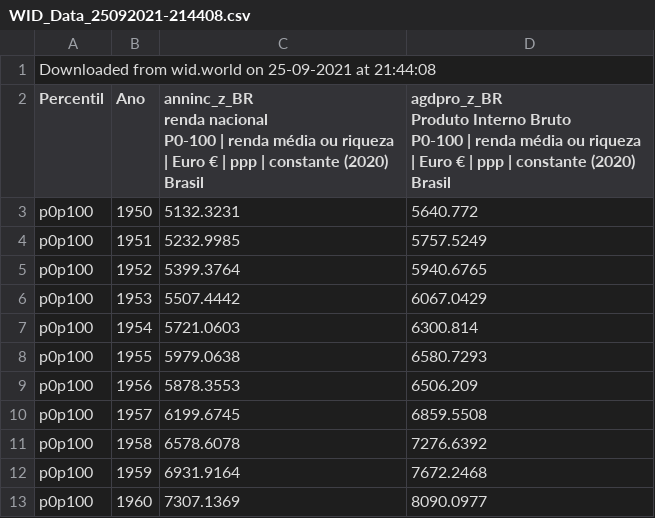
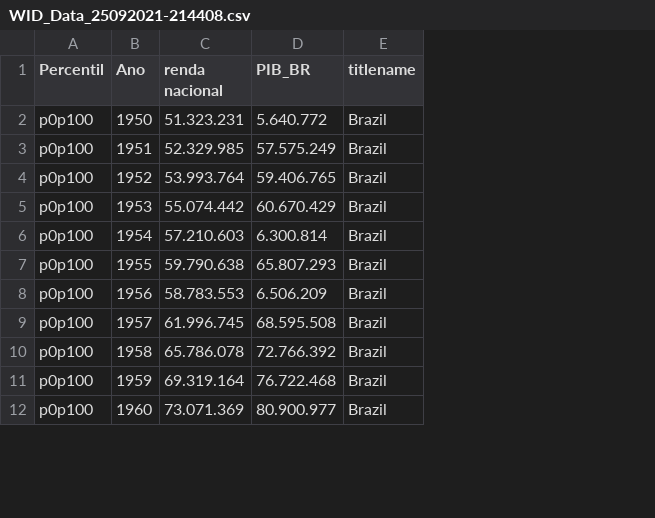
Before and after one commit to AlanielAleixo/Tarefas, a CSV file: WID_Data_25092021-214408.csv, drawn as a sheet; only a part is shown; removed rows and columns are numbered as before the commit, all else as after; ↵ is a line break in a cell; the diff names each change by its address in the sheet, - before the commit and + after, or states it on an @@ line.

Commit message:
Add files via upload

```diff
--- a/WID_Data_25092021-214408.csv
+++ b/WID_Data_25092021-214408.csv
-column C, rows 2-13: anninc_z_BR ↵ renda nacional ↵ P0-100 | renda média ou riqueza | Euro € | ppp | constante (2020) ↵ Brasil | 5132.3231 | 5232.9985 | 5399.3764 | 5507.4442 | 5721.0603 | 5979.0638 | 5878.3553 | 6199.6745 | 6578.6078 | 6931.9164 | 7307.1369
-column D, rows 2-13: agdpro_z_BR ↵ Produto Interno Bruto ↵ P0-100 | renda média ou riqueza | Euro € | ppp | constante (2020) ↵ Brasil | 5640.772 | 5757.5249 | 5940.6765 | 6067.0429 | 6300.814 | 6580.7293 | 6506.209 | 6859.5508 | 7276.6392 | 7672.2468 | 8090.0977
+column C (renda nacional), rows 2-12: 51.323.231 | 52.329.985 | 53.993.764 | 55.074.442 | 57.210.603 | 59.790.638 | 58.783.553 | 61.996.745 | 65.786.078 | 69.319.164 | 73.071.369
+column D (PIB_BR), rows 2-12: 5.640.772 | 57.575.249 | 59.406.765 | 60.670.429 | 6.300.814 | 65.807.293 | 6.506.209 | 68.595.508 | 72.766.392 | 76.722.468 | 80.900.977
+column E (titlename), rows 2-12: all Brazil
-row 1: Downloaded from wid.world on 25-09-2021 at 21:44:08
```
